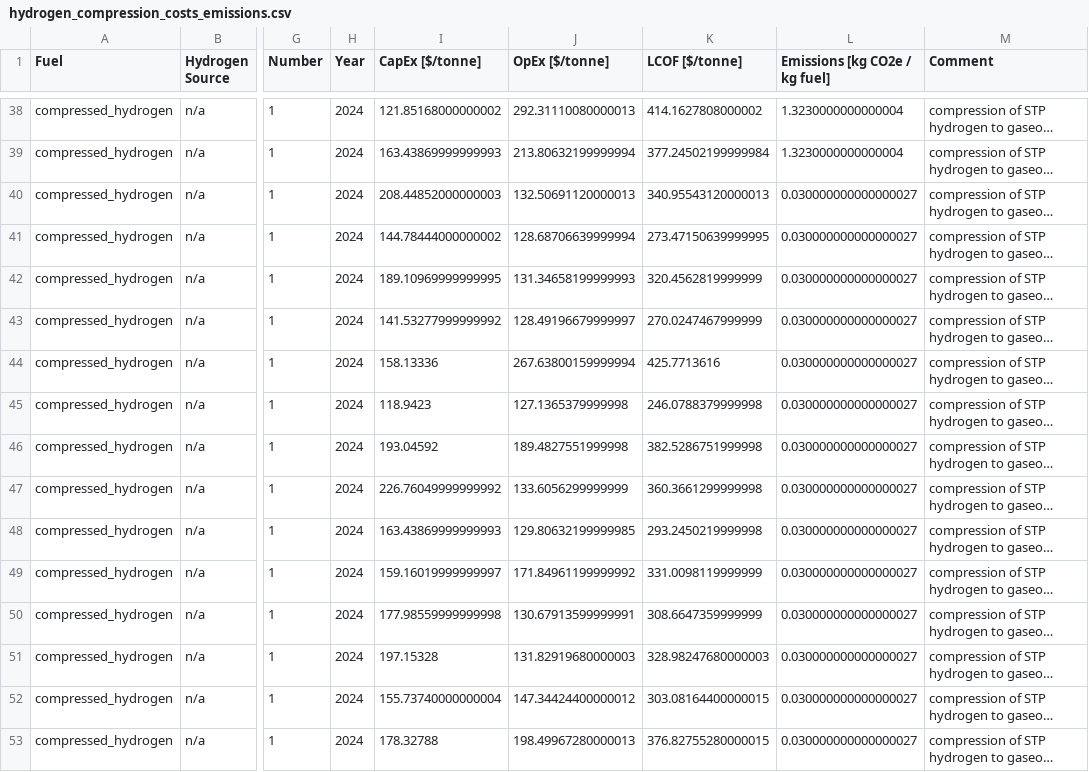
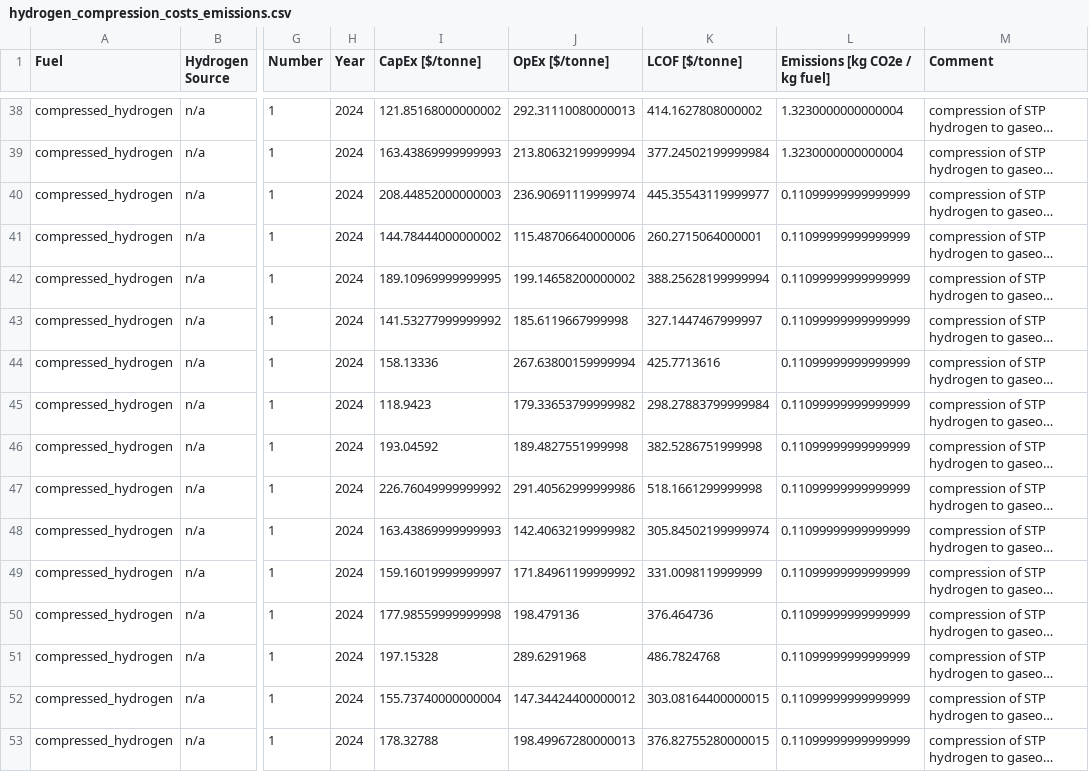
Before and after one commit to mcsc-impact-climate/MIT_NavigaTE_inputs, a CSV file: input_fuel_pathway_data/process/hydrogen_compression_costs_emissions.csv, drawn as a sheet; only a part is shown, gaps mark what is left out; long unchanged cells end in …; the diff covers the shown part only; the diff names each change by its address in the sheet, - before the commit and + after, or states it on an @@ line.

```diff
--- a/input_fuel_pathway_data/process/hydrogen_compression_costs_emissions.csv
+++ b/input_fuel_pathway_data/process/hydrogen_compression_costs_emissions.csv
-J40 (OpEx [$/tonne]): 132.50691120000013
+J40 (OpEx [$/tonne]): 236.90691119999974
-K40 (LCOF [$/tonne]): 340.95543120000013
+K40 (LCOF [$/tonne]): 445.35543119999977
-L40:L53 (Emissions [kg CO2e / kg fuel]): 0.030000000000000027
+L40:L53 (Emissions [kg CO2e / kg fuel]): 0.11099999999999999
-J41 (OpEx [$/tonne]): 128.68706639999994
+J41 (OpEx [$/tonne]): 115.48706640000006
-K41 (LCOF [$/tonne]): 273.47150639999995
+K41 (LCOF [$/tonne]): 260.2715064000001
-J42 (OpEx [$/tonne]): 131.34658199999993
+J42 (OpEx [$/tonne]): 199.14658200000002
-K42 (LCOF [$/tonne]): 320.4562819999999
+K42 (LCOF [$/tonne]): 388.25628199999994
-J43 (OpEx [$/tonne]): 128.49196679999997
+J43 (OpEx [$/tonne]): 185.6119667999998
-K43 (LCOF [$/tonne]): 270.0247467999999
+K43 (LCOF [$/tonne]): 327.1447467999997
-J45 (OpEx [$/tonne]): 127.1365379999998
+J45 (OpEx [$/tonne]): 179.33653799999982
-K45 (LCOF [$/tonne]): 246.0788379999998
+K45 (LCOF [$/tonne]): 298.27883799999984
-J47 (OpEx [$/tonne]): 133.6056299999999
+J47 (OpEx [$/tonne]): 291.40562999999986
-K47 (LCOF [$/tonne]): 360.3661299999998
+K47 (LCOF [$/tonne]): 518.1661299999998
-J48 (OpEx [$/tonne]): 129.80632199999985
+J48 (OpEx [$/tonne]): 142.40632199999982
-K48 (LCOF [$/tonne]): 293.2450219999998
+K48 (LCOF [$/tonne]): 305.84502199999974
-J50 (OpEx [$/tonne]): 130.67913599999991
+J50 (OpEx [$/tonne]): 198.479136
-K50 (LCOF [$/tonne]): 308.6647359999999
+K50 (LCOF [$/tonne]): 376.464736
-J51 (OpEx [$/tonne]): 131.82919680000003
+J51 (OpEx [$/tonne]): 289.6291968
-K51 (LCOF [$/tonne]): 328.98247680000003
+K51 (LCOF [$/tonne]): 486.7824768
```
Also changed, not shown: 102 edited cells elsewhere in this file, input_fuel_pathway_data/process/hydrogen_to_ammonia_conversion_costs_emissions.csv, input_fuel_pathway_data/production/ammonia_costs_emissions.csv, 9 other files.
